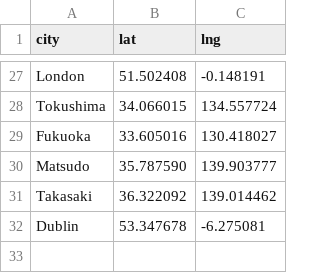
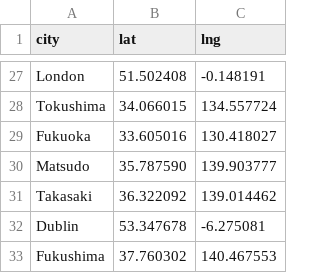
Before and after one commit to Ymgc19/Ymgc19.github.io, a CSV file: access_data/lon_lat.csv, drawn as a sheet; only a part is shown, gaps mark what is left out.

```diff
--- a/access_data/lon_lat.csv
+++ b/access_data/lon_lat.csv
@@ -32 +32,2 @@ Takasaki, 36.322092, 139.014462
 Dublin, 53.347678, -6.275081
+Fukushima, 37.760302, 140.467553
```
Also changed, not shown: 5 other files.
